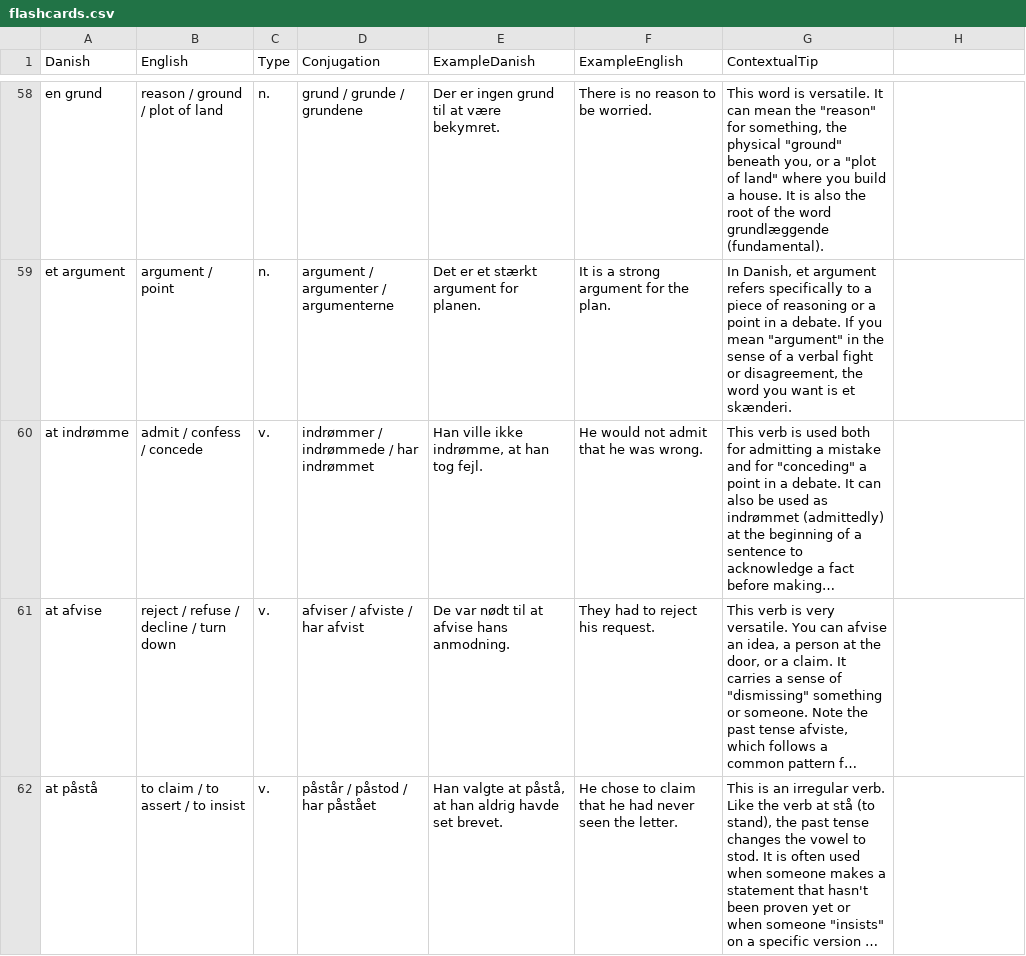
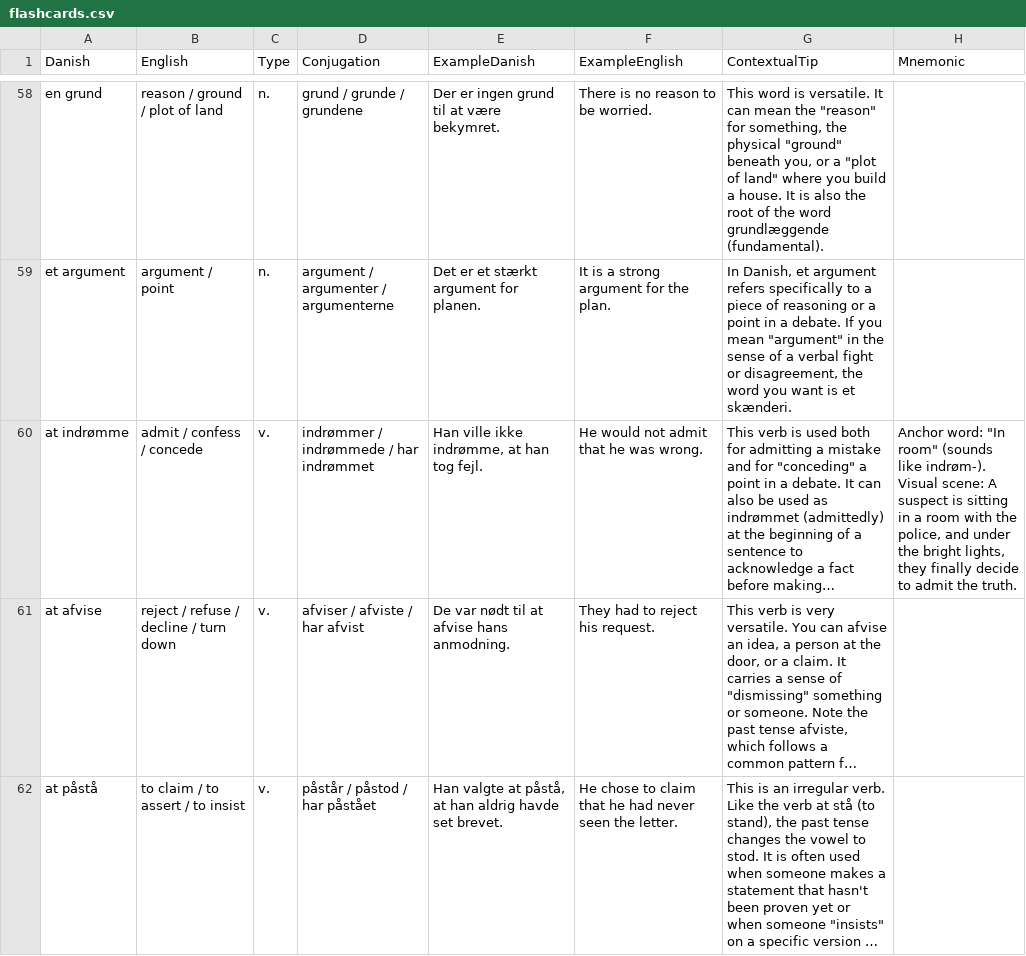
Before and after one commit to emreyurdaor-github/Flashcards, a CSV file: Flashcards/Data/flashcards.csv, drawn as a sheet; only a part is shown, gaps mark what is left out; long unchanged cells end in …; ↵ is a line break in a cell; the diff covers the shown part only; the diff names each change by its address in the sheet, - before the commit and + after, or states it on an @@ line.

Commit message:
Add Mnemonic support to flashcards and update CSV handling

```diff
--- a/Flashcards/Data/flashcards.csv
+++ b/Flashcards/Data/flashcards.csv
-H1: (empty)
+H1: Mnemonic
-H60 (Mnemonic): (empty)
+H60 (Mnemonic): Anchor word: "In room" (sounds like indrøm-). ↵ Visual scene: A suspect is sitting in a room with the police, and under the bright lights, they finally decide to admit the truth.
```
Also changed, not shown: 1 added row elsewhere in this file, 5 other files.
